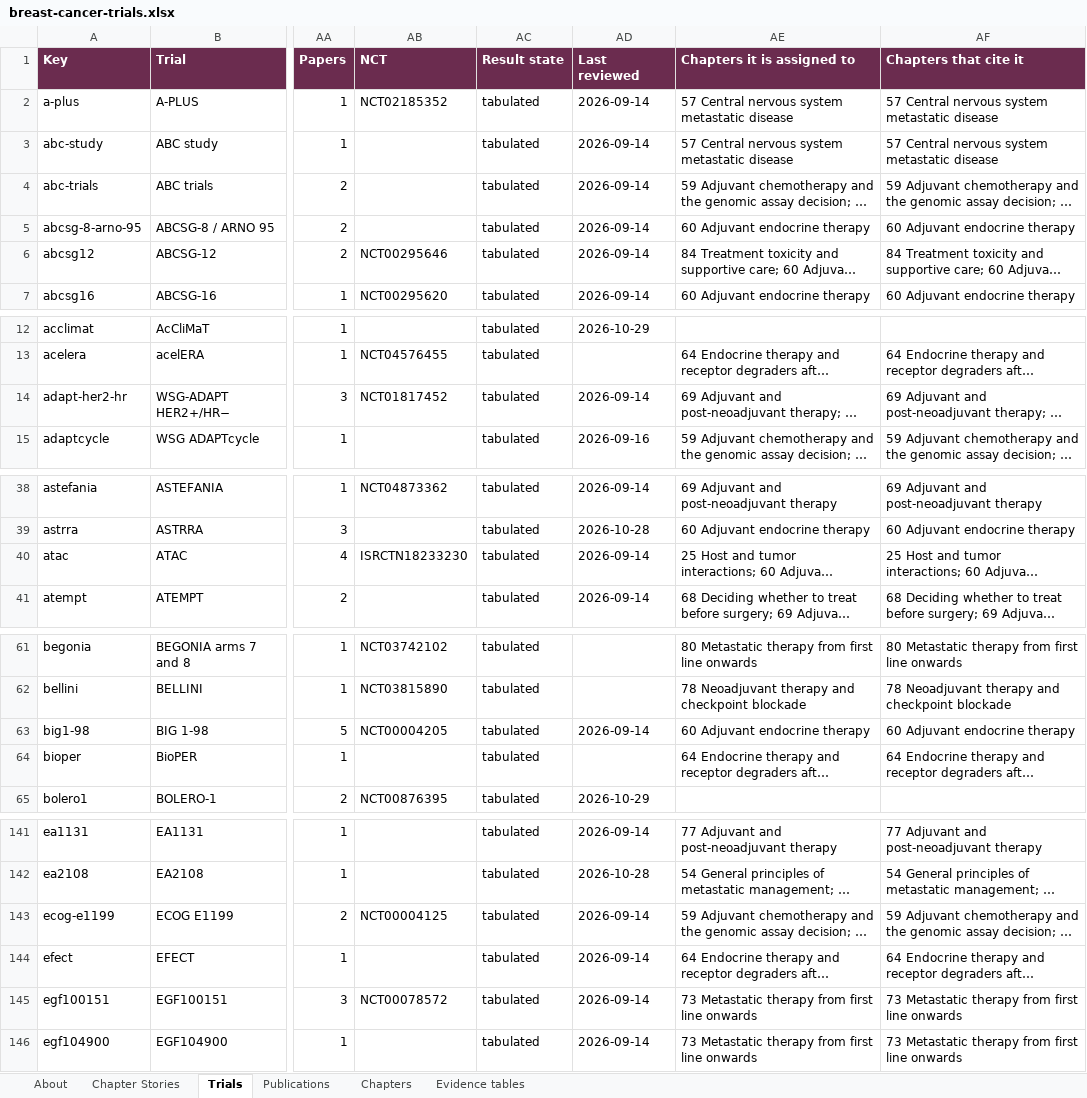
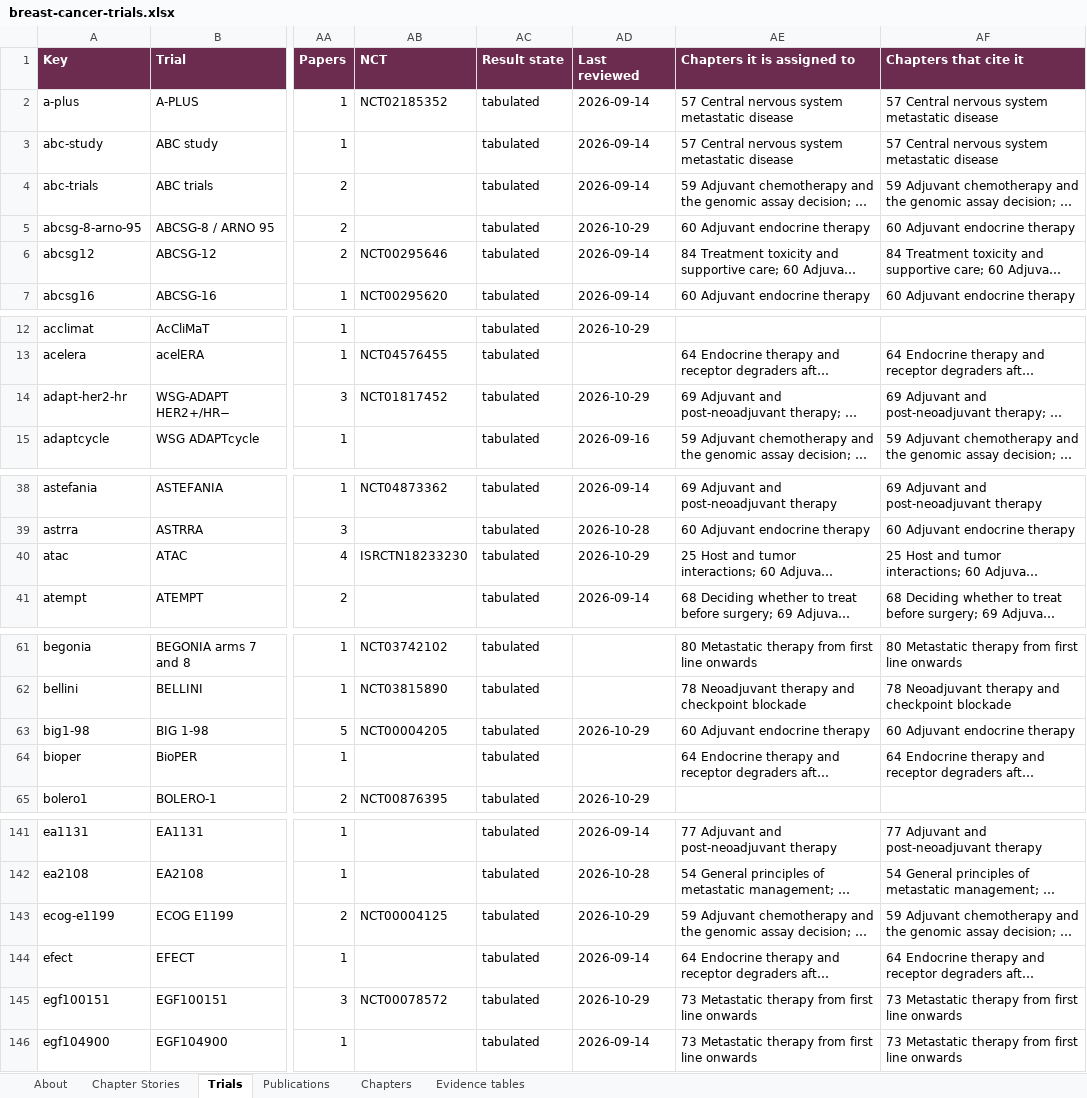
Before and after one commit to Elkhanany/library, an Excel workbook: books/breast-cancer/src/data/breast-cancer-trials.xlsx, sheet Trials, drawn as a sheet; only a part is shown, gaps mark what is left out; long unchanged cells end in …; values as stored, in another font and other column widths than the file's, no borders; the diff covers the shown part only; the diff names each change by its address in the sheet, - before the commit and + after, or states it on an @@ line.

```diff
--- a/books/breast-cancer/src/data/breast-cancer-trials.xlsx (sheet Trials)
+++ b/books/breast-cancer/src/data/breast-cancer-trials.xlsx (sheet Trials)
-AD5 (Last reviewed): 2026-09-14
+AD5 (Last reviewed): 2026-10-29
-AD14 (Last reviewed): 2026-09-14
+AD14 (Last reviewed): 2026-10-29
-AD40 (Last reviewed): 2026-09-14
+AD40 (Last reviewed): 2026-10-29
-AD63 (Last reviewed): 2026-09-14
+AD63 (Last reviewed): 2026-10-29
-AD143 (Last reviewed): 2026-09-14
+AD143 (Last reviewed): 2026-10-29
-AD145 (Last reviewed): 2026-09-14
+AD145 (Last reviewed): 2026-10-29
```
Also changed, not shown: 25 edited cells elsewhere in this sheet, sheet Chapters, sheet Chapter Stories, 24 other files.
